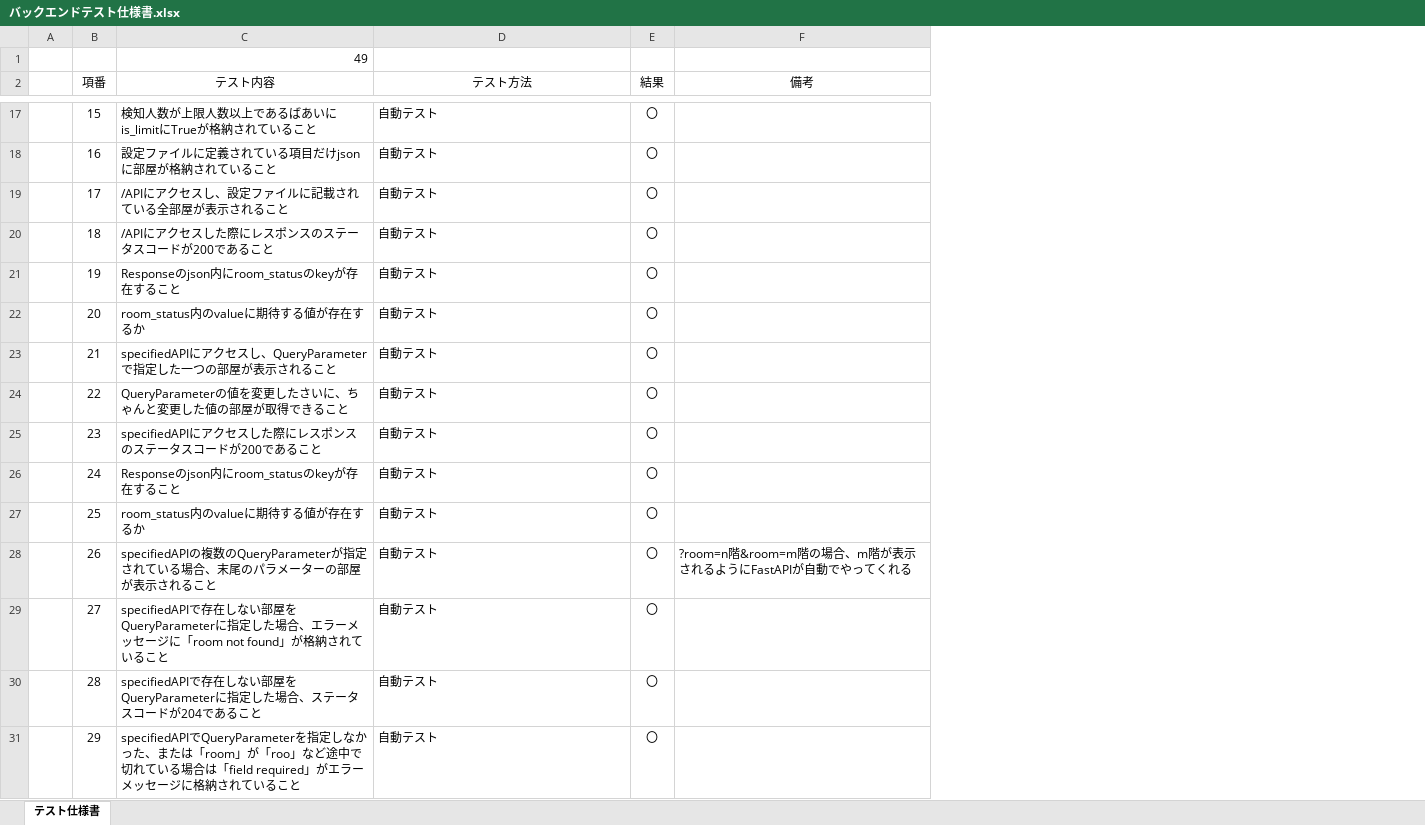
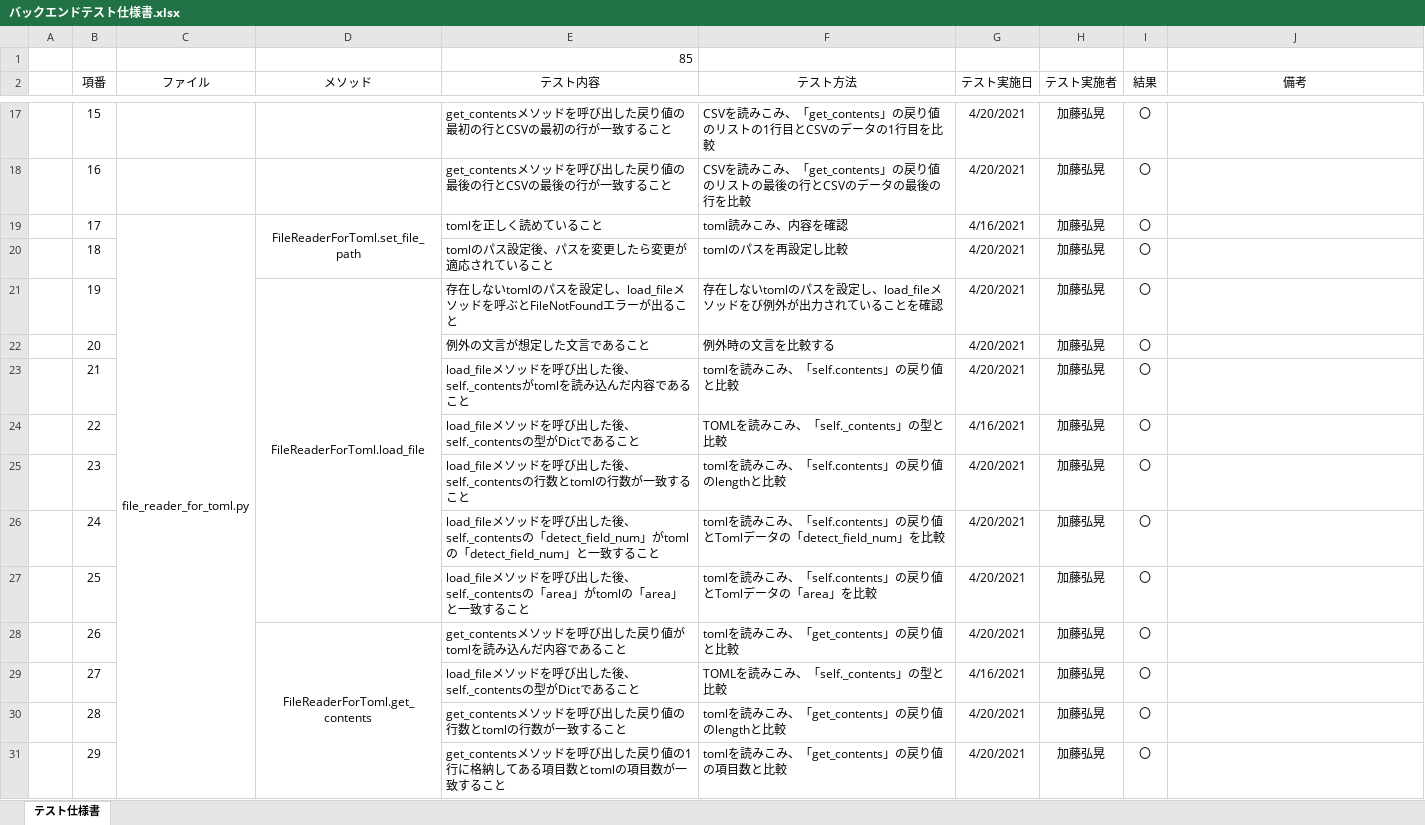
Before and after one commit to kato-hiroaki0610/smoking-area-count, an Excel workbook: 設計/バックエンドテスト仕様書.xlsx, sheet テスト仕様書, drawn as a sheet; only a part is shown, gaps mark what is left out; values as stored, in another font and other column widths than the file's, no borders; addresses are those after the commit; the diff covers the shown part only; the diff names each change by its address in the sheet, - before the commit and + after, or states it on an @@ line.

Commit message:
Fix: テスト仕様書を修正

```diff
--- a/設計/バックエンドテスト仕様書.xlsx (sheet テスト仕様書)
+++ b/設計/バックエンドテスト仕様書.xlsx (sheet テスト仕様書)
+column C (ファイル), row 19: file_reader_for_toml.py
+column D (メソッド), rows 19-28: FileReaderForToml.set_file_path |  | FileReaderForToml.load_file |  |  |  |  |  |  | FileReaderForToml.get_contents
+column G (テスト実施日), rows 17-31: 4/20/2021 | 4/20/2021 | 4/16/2021 | 4/20/2021 | 4/20/2021 | 4/20/2021 | 4/20/2021 | 4/16/2021 | 4/20/2021 | 4/20/2021 | 4/20/2021 | 4/20/2021 | 4/16/2021 | 4/20/2021 | 4/20/2021
+column H (テスト実施者), rows 17-31: all 加藤弘晃
-E1 (テスト内容): 49
+E1 (テスト内容): 85
-E17 (テスト内容): 検知人数が上限人数以上であるばあいにis_limitにTrueが格納されていること
+E17 (テスト内容): get_contentsメソッドを呼び出した戻り値の最初の行とCSVの最初の行が一致すること
-F17 (テスト方法): 自動テスト
+F17 (テスト方法): CSVを読みこみ、「get_contents」の戻り値のリストの1行目とCSVのデータの1行目を比較
-E18 (テスト内容): 設定ファイルに定義されている項目だけjsonに部屋が格納されていること
+E18 (テスト内容): get_contentsメソッドを呼び出した戻り値の最後の行とCSVの最後の行が一致すること
-F18 (テスト方法): 自動テスト
+F18 (テスト方法): CSVを読みこみ、「get_contents」の戻り値のリストの最後の行とCSVのデータの最後の行を比較
-E19 (テスト内容): /APIにアクセスし、設定ファイルに記載されている全部屋が表示されること
+E19 (テスト内容): tomlを正しく読めていること
-F19 (テスト方法): 自動テスト
+F19 (テスト方法): toml読みこみ、内容を確認
-E20 (テスト内容): /APIにアクセスした際にレスポンスのステータスコードが200であること
+E20 (テスト内容): tomlのパス設定後、パスを変更したら変更が適応されていること
-F20 (テスト方法): 自動テスト
+F20 (テスト方法): tomlのパスを再設定し比較
-E21 (テスト内容): Responseのjson内にroom_statusのkeyが存在すること
+E21 (テスト内容): 存在しないtomlのパスを設定し、load_fileメソッドを呼ぶとFileNotFoundエラーが出ること
-F21 (テスト方法): 自動テスト
+F21 (テスト方法): 存在しないtomlのパスを設定し、load_fileメソッドをび例外が出力されていることを確認
-E22 (テスト内容): room_status内のvalueに期待する値が存在するか
+E22 (テスト内容): 例外の文言が想定した文言であること
-F22 (テスト方法): 自動テスト
+F22 (テスト方法): 例外時の文言を比較する
-E23 (テスト内容): specifiedAPIにアクセスし、QueryParameterで指定した一つの部屋が表示されること
+E23 (テスト内容): load_fileメソッドを呼び出した後、self._contentsがtomlを読み込んだ内容であること
-F23 (テスト方法): 自動テスト
+F23 (テスト方法): tomlを読みこみ、「self.contents」の戻り値と比較
-E24 (テスト内容): QueryParameterの値を変更したさいに、ちゃんと変更した値の部屋が取得できること
+E24 (テスト内容): load_fileメソッドを呼び出した後、self._contentsの型がDictであること
-F24 (テスト方法): 自動テスト
+F24 (テスト方法): TOMLを読みこみ、「self._contents」の型と比較
-E25 (テスト内容): specifiedAPIにアクセスした際にレスポンスのステータスコードが200であること
+E25 (テスト内容): load_fileメソッドを呼び出した後、self._contentsの行数とtomlの行数が一致すること
-F25 (テスト方法): 自動テスト
+F25 (テスト方法): tomlを読みこみ、「self.contents」の戻り値のlengthと比較
-E26 (テスト内容): Responseのjson内にroom_statusのkeyが存在すること
+E26 (テスト内容): load_fileメソッドを呼び出した後、self._contentsの「detect_field_num」がtomlの「detect_field_num」と一致すること
-F26 (テスト方法): 自動テスト
+F26 (テスト方法): tomlを読みこみ、「self.contents」の戻り値とTomlデータの「detect_field_num」を比較
-E27 (テスト内容): room_status内のvalueに期待する値が存在するか
+E27 (テスト内容): load_fileメソッドを呼び出した後、self._contentsの「area」がtomlの「area」と一致すること
-F27 (テスト方法): 自動テスト
+F27 (テスト方法): tomlを読みこみ、「self.contents」の戻り値とTomlデータの「area」を比較
-E28 (テスト内容): specifiedAPIの複数のQueryParameterが指定されている場合、末尾のパラメーターの部屋が表示されること
+E28 (テスト内容): get_contentsメソッドを呼び出した戻り値がtomlを読み込んだ内容であること
-F28 (テスト方法): 自動テスト
+F28 (テスト方法): tomlを読みこみ、「get_contents」の戻り値と比較
-J28 (備考): ?room=n階&room=m階の場合、m階が表示されるようにFastAPIが自動でやってくれる
+J28 (備考): (empty)
-E29 (テスト内容): specifiedAPIで存在しない部屋をQueryParameterに指定した場合、エラーメッセージに「room not found」が格納されていること
+E29 (テスト内容): load_fileメソッドを呼び出した後、self._contentsの型がDictであること
-F29 (テスト方法): 自動テスト
+F29 (テスト方法): TOMLを読みこみ、「self._contents」の型と比較
-E30 (テスト内容): specifiedAPIで存在しない部屋をQueryParameterに指定した場合、ステータスコードが204であること
+E30 (テスト内容): get_contentsメソッドを呼び出した戻り値の行数とtomlの行数が一致すること
-F30 (テスト方法): 自動テスト
+F30 (テスト方法): tomlを読みこみ、「get_contents」の戻り値のlengthと比較
-E31 (テスト内容): specifiedAPIでQueryParameterを指定しなかった、または「room」が「roo」など途中で切れている場合は「field required」がエラーメッセージに格納されていること
+E31 (テスト内容): get_contentsメソッドを呼び出した戻り値の1行に格納してある項目数とtomlの項目数が一致すること
-F31 (テスト方法): 自動テスト
+F31 (テスト方法): tomlを読みこみ、「get_contents」の戻り値の項目数と比較
```
Also changed, not shown: 36 added rows and 177 edited cells elsewhere in this sheet.
